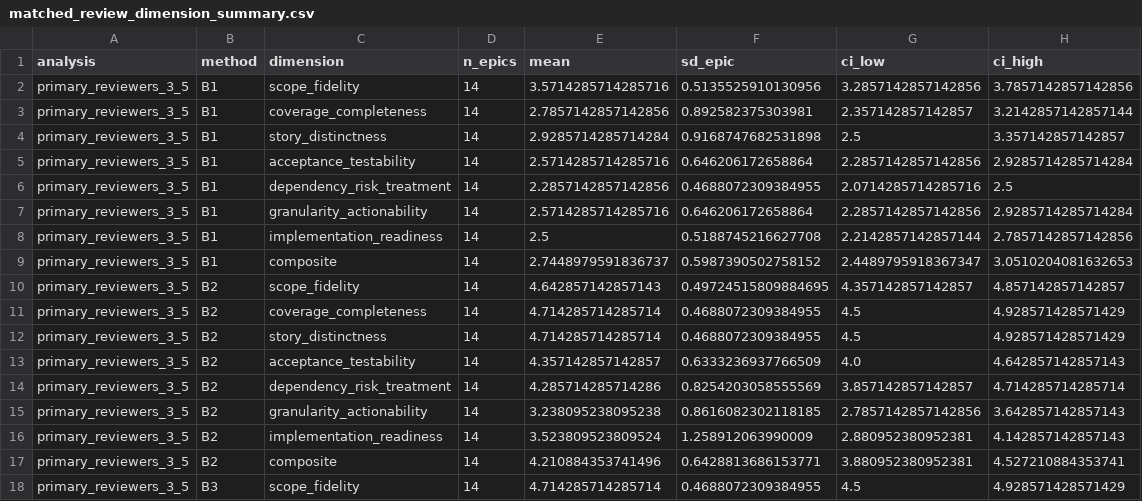
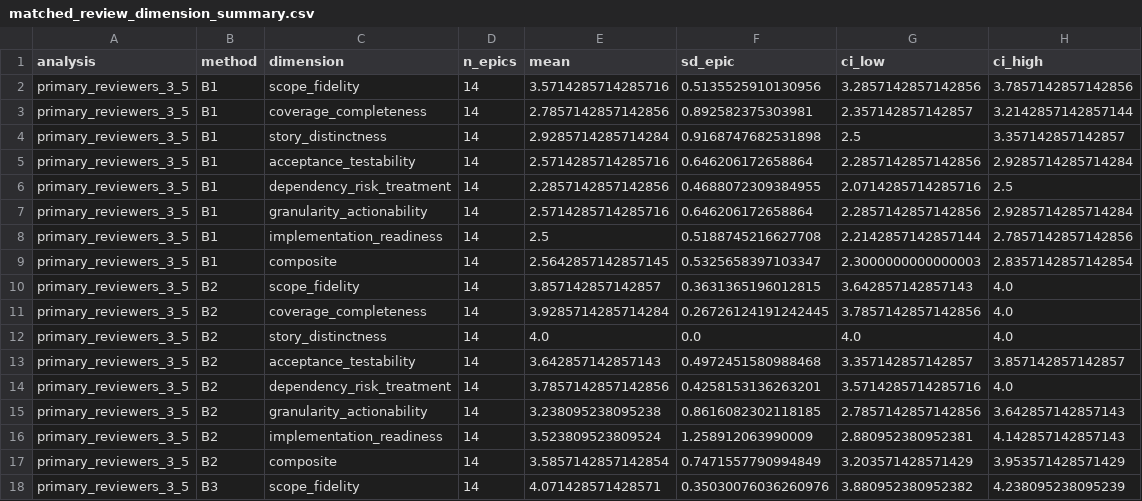
Before and after one commit to manish94u/JiraEnhancer, a CSV file: patent/reviewer_study/public_results/matched_review_dimension_summary.csv, drawn as a sheet; only a part is shown; the diff covers the shown part only.

```diff
--- a/patent/reviewer_study/public_results/matched_review_dimension_summary.csv
+++ b/patent/reviewer_study/public_results/matched_review_dimension_summary.csv
@@ -8,11 +8,11 @@ primary_reviewers_3_5,B1,granularity_actionability,14,2.5714285714285716,0.64620
 primary_reviewers_3_5,B1,implementation_readiness,14,2.5,0.5188745216627708,2.2142857142857144,2.7857142857142856
-primary_reviewers_3_5,B1,composite,14,2.7448979591836737,0.5987390502758152,2.4489795918367347,3.0510204081632653
-primary_reviewers_3_5,B2,scope_fidelity,14,4.642857142857143,0.49724515809884695,4.357142857142857,4.857142857142857
-primary_reviewers_3_5,B2,coverage_completeness,14,4.714285714285714,0.4688072309384955,4.5,4.928571428571429
-primary_reviewers_3_5,B2,story_distinctness,14,4.714285714285714,0.4688072309384955,4.5,4.928571428571429
-primary_reviewers_3_5,B2,acceptance_testability,14,4.357142857142857,0.6333236937766509,4.0,4.642857142857143
-primary_reviewers_3_5,B2,dependency_risk_treatment,14,4.285714285714286,0.8254203058555569,3.857142857142857,4.714285714285714
+primary_reviewers_3_5,B1,composite,14,2.5642857142857145,0.5325658397103347,2.3000000000000003,2.8357142857142854
+primary_reviewers_3_5,B2,scope_fidelity,14,3.857142857142857,0.3631365196012815,3.642857142857143,4.0
+primary_reviewers_3_5,B2,coverage_completeness,14,3.9285714285714284,0.26726124191242445,3.7857142857142856,4.0
+primary_reviewers_3_5,B2,story_distinctness,14,4.0,0.0,4.0,4.0
+primary_reviewers_3_5,B2,acceptance_testability,14,3.642857142857143,0.4972451580988468,3.357142857142857,3.857142857142857
+primary_reviewers_3_5,B2,dependency_risk_treatment,14,3.7857142857142856,0.4258153136263201,3.5714285714285716,4.0
 primary_reviewers_3_5,B2,granularity_actionability,14,3.238095238095238,0.8616082302118185,2.7857142857142856,3.642857142857143
 primary_reviewers_3_5,B2,implementation_readiness,14,3.523809523809524,1.258912063990009,2.880952380952381,4.142857142857143
-primary_reviewers_3_5,B2,composite,14,4.210884353741496,0.6428813686153771,3.880952380952381,4.527210884353741
-primary_reviewers_3_5,B3,scope_fidelity,14,4.714285714285714,0.4688072309384955,4.5,4.928571428571429
+primary_reviewers_3_5,B2,composite,14,3.5857142857142854,0.7471557790994849,3.203571428571429,3.953571428571429
+primary_reviewers_3_5,B3,scope_fidelity,14,4.071428571428571,0.35030076036260976,3.880952380952382,4.238095238095239
```
Also changed, not shown: 87 edited cells elsewhere in this file, patent/reviewer_study/public_results/matched_review_dimension_pairwise.csv, patent/reviewer_study/public_results/matched_review_method_summary.csv, 20 other files.
